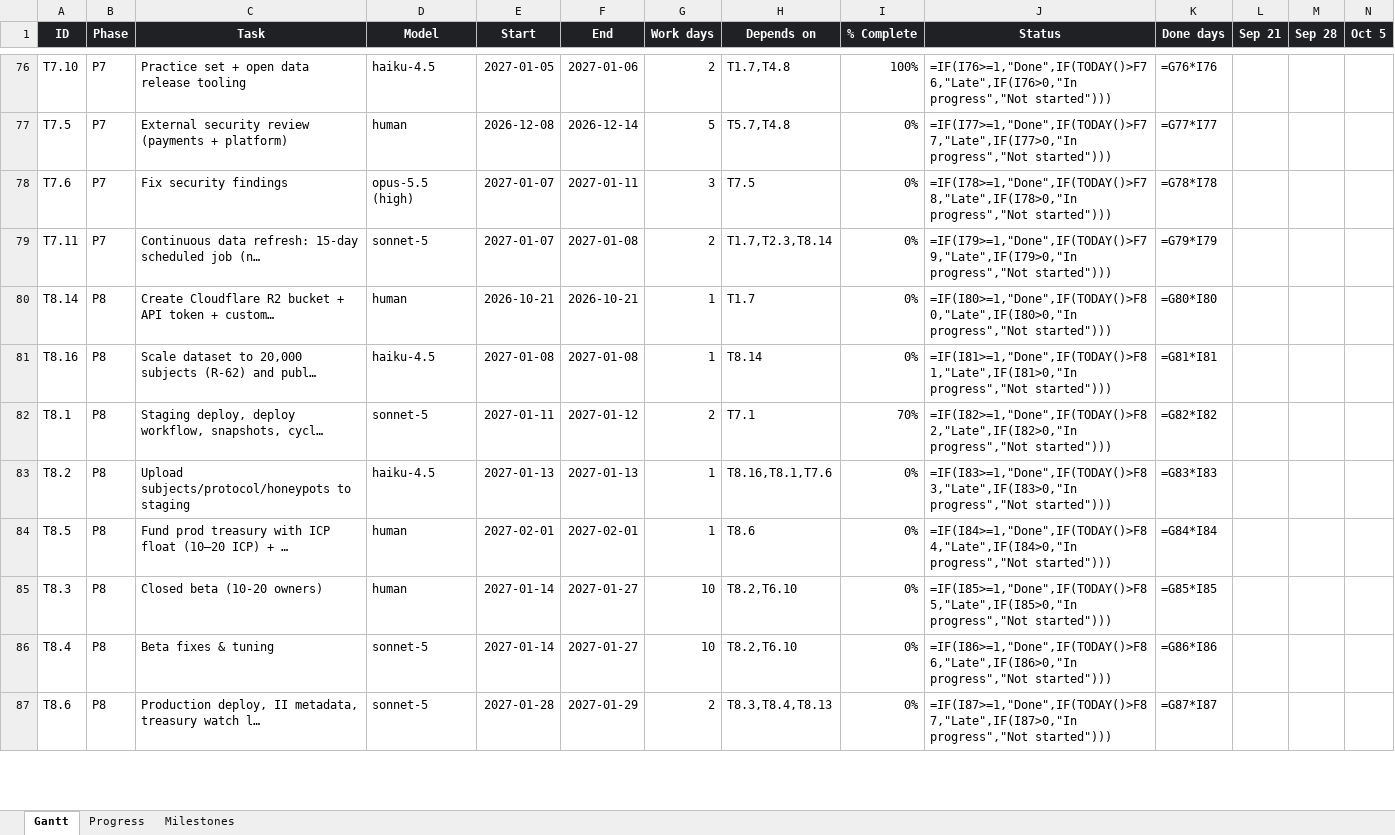
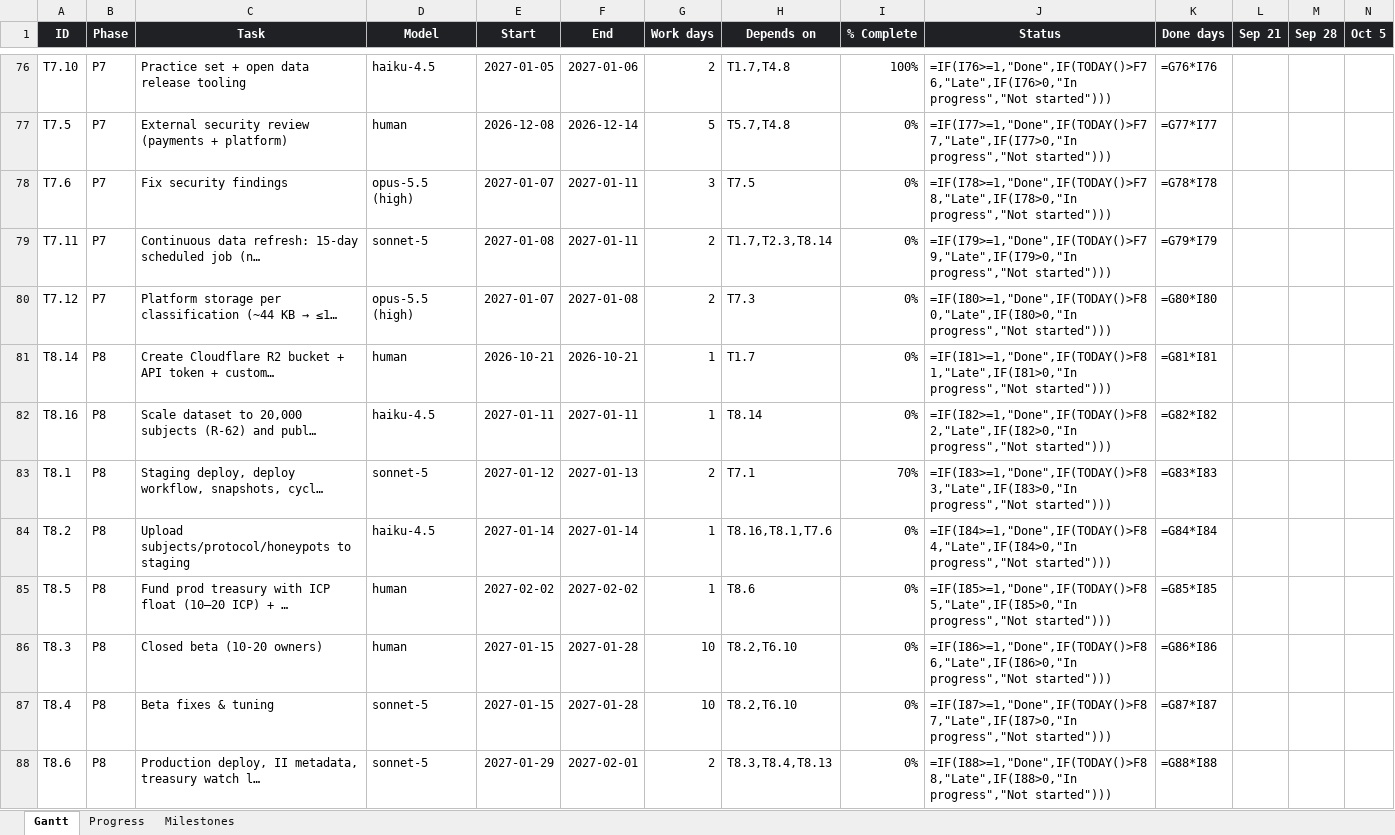
Before and after one commit to andreij6/space-compute, an Excel workbook: docs/space-compute-gantt-v3.xlsx, sheet Gantt, drawn as a sheet; only a part is shown, gaps mark what is left out; values as stored, in another font and other column widths than the file's, no borders; formulas without a stored value are shown as written; conditional formats not drawn; addresses are those after the commit; rows hold the shown columns only; the diff covers the shown part only; the diff names each change by its address in the sheet, - before the commit and + after, or states it on an @@ line.

```diff
--- a/docs/space-compute-gantt-v3.xlsx (sheet Gantt)
+++ b/docs/space-compute-gantt-v3.xlsx (sheet Gantt)
-E79 (Start): 2027-01-07
+E79 (Start): 2027-01-08
-F79 (End): 2027-01-08
+F79 (End): 2027-01-11
+row 80: T7.12 | P7 | Platform storage per classification (~44 KB → ≤1… | opus-5.5 (high) | 2027-01-07 | 2027-01-08 | 2 | T7.3 | 0% | =IF(I80>=1,"Done",IF(TODAY()>F80,"Late",IF(I80>0,"In progress","Not started"))) | =G80*I80
-J81 (Status): =IF(I80>=1,"Done",IF(TODAY()>F80,"Late",IF(I80>0,"In progress","Not started")))
+J81 (Status): =IF(I81>=1,"Done",IF(TODAY()>F81,"Late",IF(I81>0,"In progress","Not started")))
-K81 (Done days): =G80*I80
+K81 (Done days): =G81*I81
-E82 (Start): 2027-01-08
+E82 (Start): 2027-01-11
-F82 (End): 2027-01-08
+F82 (End): 2027-01-11
-J82 (Status): =IF(I81>=1,"Done",IF(TODAY()>F81,"Late",IF(I81>0,"In progress","Not started")))
+J82 (Status): =IF(I82>=1,"Done",IF(TODAY()>F82,"Late",IF(I82>0,"In progress","Not started")))
-K82 (Done days): =G81*I81
+K82 (Done days): =G82*I82
-E83 (Start): 2027-01-11
+E83 (Start): 2027-01-12
-F83 (End): 2027-01-12
+F83 (End): 2027-01-13
-J83 (Status): =IF(I82>=1,"Done",IF(TODAY()>F82,"Late",IF(I82>0,"In progress","Not started")))
+J83 (Status): =IF(I83>=1,"Done",IF(TODAY()>F83,"Late",IF(I83>0,"In progress","Not started")))
-K83 (Done days): =G82*I82
+K83 (Done days): =G83*I83
-E84 (Start): 2027-01-13
+E84 (Start): 2027-01-14
-F84 (End): 2027-01-13
+F84 (End): 2027-01-14
-J84 (Status): =IF(I83>=1,"Done",IF(TODAY()>F83,"Late",IF(I83>0,"In progress","Not started")))
+J84 (Status): =IF(I84>=1,"Done",IF(TODAY()>F84,"Late",IF(I84>0,"In progress","Not started")))
-K84 (Done days): =G83*I83
+K84 (Done days): =G84*I84
-E85 (Start): 2027-02-01
+E85 (Start): 2027-02-02
-F85 (End): 2027-02-01
+F85 (End): 2027-02-02
-J85 (Status): =IF(I84>=1,"Done",IF(TODAY()>F84,"Late",IF(I84>0,"In progress","Not started")))
+J85 (Status): =IF(I85>=1,"Done",IF(TODAY()>F85,"Late",IF(I85>0,"In progress","Not started")))
-K85 (Done days): =G84*I84
+K85 (Done days): =G85*I85
-E86:E87 (Start): 2027-01-14
+E86:E87 (Start): 2027-01-15
-F86:F87 (End): 2027-01-27
+F86:F87 (End): 2027-01-28
-J86 (Status): =IF(I85>=1,"Done",IF(TODAY()>F85,"Late",IF(I85>0,"In progress","Not started")))
+J86 (Status): =IF(I86>=1,"Done",IF(TODAY()>F86,"Late",IF(I86>0,"In progress","Not started")))
-K86 (Done days): =G85*I85
+K86 (Done days): =G86*I86
-J87 (Status): =IF(I86>=1,"Done",IF(TODAY()>F86,"Late",IF(I86>0,"In progress","Not started")))
+J87 (Status): =IF(I87>=1,"Done",IF(TODAY()>F87,"Late",IF(I87>0,"In progress","Not started")))
-K87 (Done days): =G86*I86
+K87 (Done days): =G87*I87
-E88 (Start): 2027-01-28
+E88 (Start): 2027-01-29
-F88 (End): 2027-01-29
+F88 (End): 2027-02-01
-J88 (Status): =IF(I87>=1,"Done",IF(TODAY()>F87,"Late",IF(I87>0,"In progress","Not started")))
+J88 (Status): =IF(I88>=1,"Done",IF(TODAY()>F88,"Late",IF(I88>0,"In progress","Not started")))
-K88 (Done days): =G87*I87
+K88 (Done days): =G88*I88
```
Also changed, not shown: 35 edited cells elsewhere in this sheet, sheet Progress, 4 other files.
